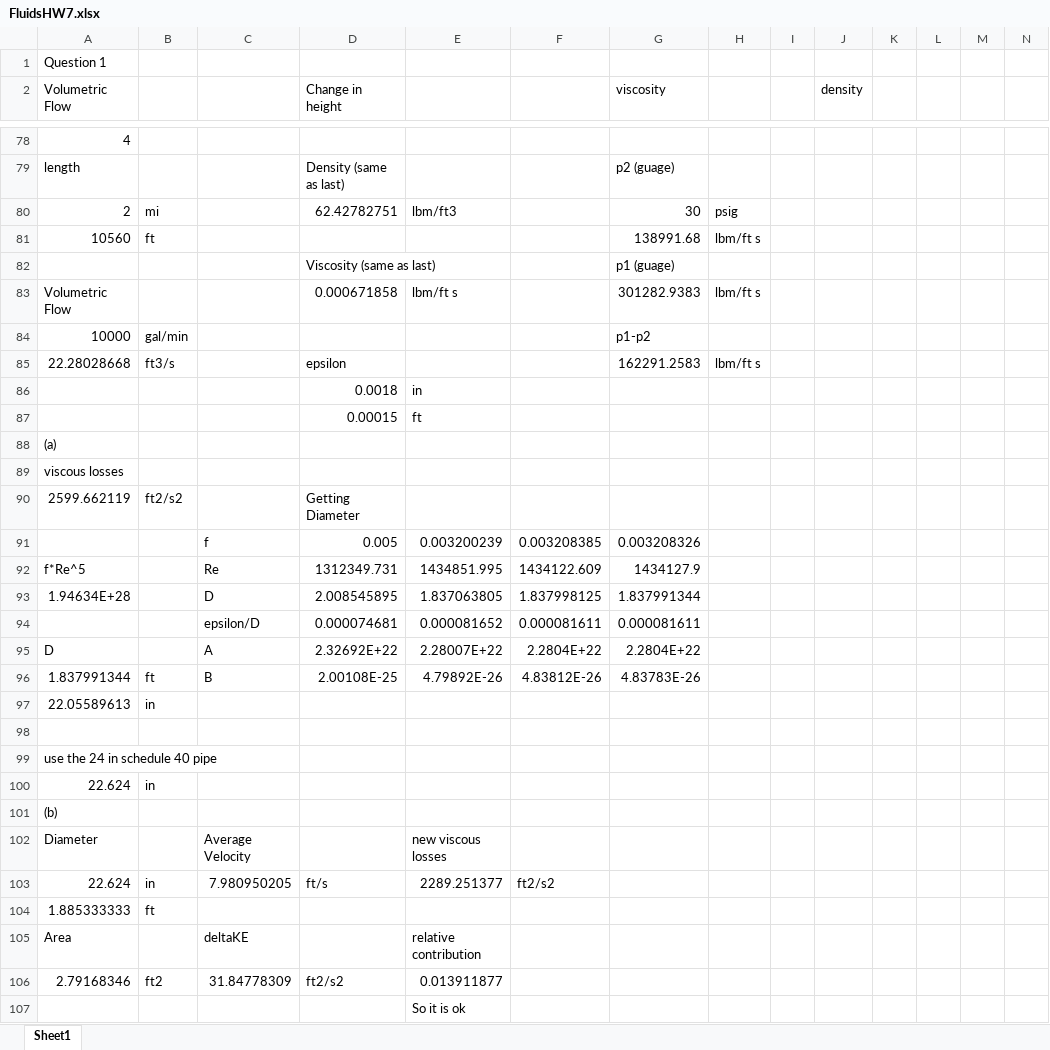
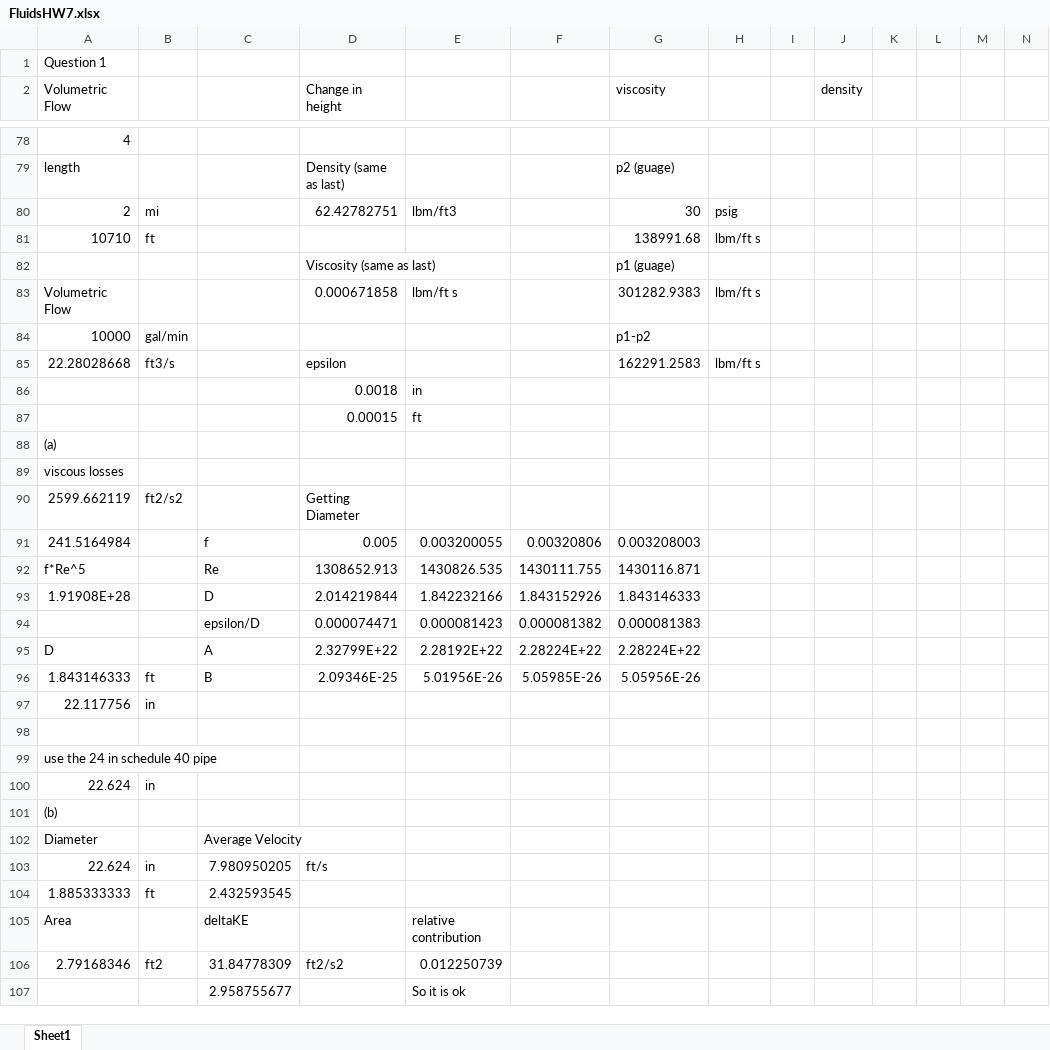
Before and after one commit to 1980s-Space-Guy/Fall24Classes, an Excel workbook: Homework/FluidsHW7.xlsx, sheet Sheet1, drawn as a sheet; only a part is shown, gaps mark what is left out; values as stored, in another font and other column widths than the file's, no borders; removed rows and columns are numbered as before the commit, all else as after; rows hold the shown columns only; the diff covers the shown part only; the diff names each change by its address in the sheet, - before the commit and + after, or states it on an @@ line.

```diff
--- a/Homework/FluidsHW7.xlsx (sheet Sheet1)
+++ b/Homework/FluidsHW7.xlsx (sheet Sheet1)
-A81 (Volumetric Flow): 10560
+A81 (Volumetric Flow): 10710
-row 91:  |  | f | 0.005 | 0.003200239 | 0.003208385 | 0.003208326
+row 91: 241.5164984 |  | f | 0.005 | 0.003200055 | 0.00320806 | 0.003208003
-D92 (Change in height): 1312349.731
+D92 (Change in height): 1308652.913
-E92: 1434851.995
+E92: 1430826.535
-F92: 1434122.609
+F92: 1430111.755
-G92 (viscosity): 1434127.9
+G92 (viscosity): 1430116.871
-row 93: 1.94634E+28 |  | D | 2.008545895 | 1.837063805 | 1.837998125 | 1.837991344
-row 94:  |  | epsilon/D | 0.000074681 | 0.000081652 | 0.000081611 | 0.000081611
+row 93: 1.91908E+28 |  | D | 2.014219844 | 1.842232166 | 1.843152926 | 1.843146333
+row 94:  |  | epsilon/D | 0.000074471 | 0.000081423 | 0.000081382 | 0.000081383
-D95 (Change in height): 2.32692E+22
+D95 (Change in height): 2.32799E+22
-E95: 2.28007E+22
+E95: 2.28192E+22
-F95: 2.2804E+22
+F95: 2.28224E+22
-G95 (viscosity): 2.2804E+22
+G95 (viscosity): 2.28224E+22
-row 96: 1.837991344 | ft | B | 2.00108E-25 | 4.79892E-26 | 4.83812E-26 | 4.83783E-26
-row 97: 22.05589613 | in
+row 96: 1.843146333 | ft | B | 2.09346E-25 | 5.01956E-26 | 5.05985E-26 | 5.05956E-26
+row 97: 22.117756 | in
-E102: new viscous losses
+E102: (empty)
-E103: 2289.251377
+E103: (empty)
-F103: ft2/s2
+F103: (empty)
-C104: (empty)
+C104: 2.432593545
-E106: 0.013911877
+E106: 0.012250739
-C107: (empty)
+C107: 2.958755677
```
Also changed, not shown: 15 edited cells elsewhere in this sheet, 2 other files.
